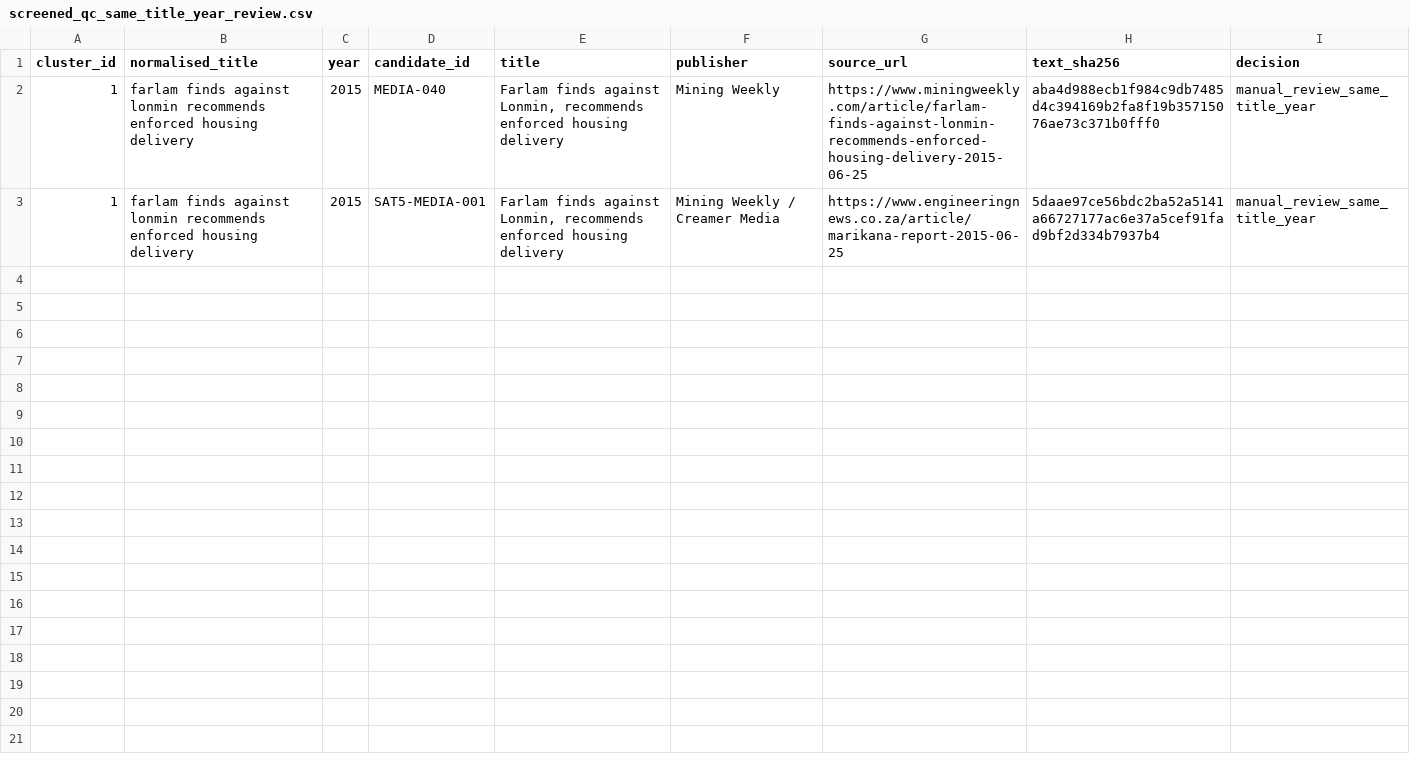
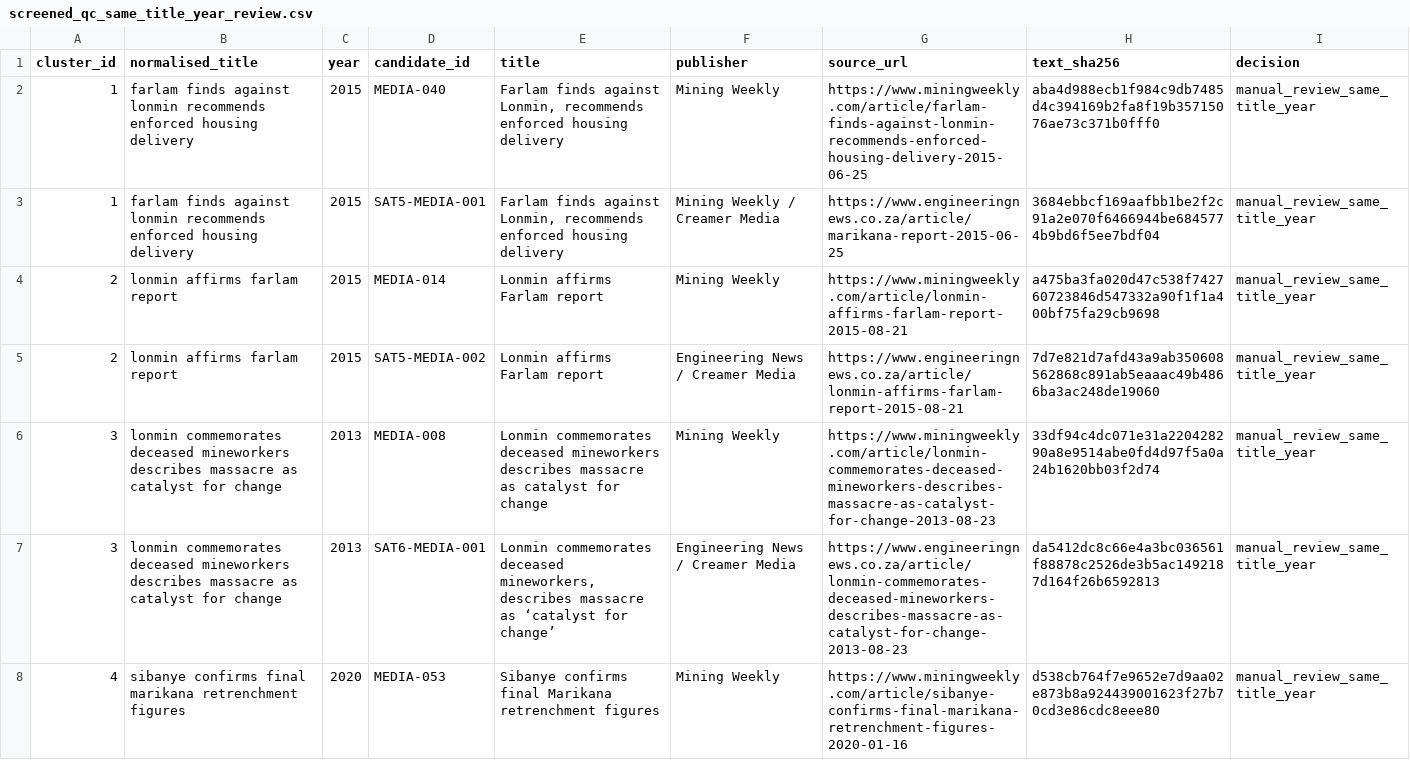
Before and after one commit to Martin-do/scipra-ai-mcdm-mineral-policy-africa, a CSV file: data/reconstruction/review_handoff/screened_qc_same_title_year_review.csv, drawn as a sheet; only a part is shown; the diff covers the shown part only.

```diff
--- a/data/reconstruction/review_handoff/screened_qc_same_title_year_review.csv
+++ b/data/reconstruction/review_handoff/screened_qc_same_title_year_review.csv
@@ -2,2 +2,7 @@ cluster_id,normalised_title,year,candidate_id,title,publisher,source_url,text_sh
 1,farlam finds against lonmin recommends enforced housing delivery,2015,MEDIA-040,"Farlam finds against Lonmin, recommends enforced housing delivery",Mining Weekly,https://www.miningweekly.com/article/farlam-finds-against-lonmin-recommends-enforced-housing-delivery-2015-06-25,aba4d988ecb1f984c9db7485d4c394169b2fa8f19b35715076ae73c371b0fff0,manual_review_same_title_year
-1,farlam finds against lonmin recommends enforced housing delivery,2015,SAT5-MEDIA-001,"Farlam finds against Lonmin, recommends enforced housing delivery",Mining Weekly / Creamer Media,https://www.engineeringnews.co.za/article/marikana-report-2015-06-25,5daae97ce56bdc2ba52a5141a66727177ac6e37a5cef91fad9bf2d334b7937b4,manual_review_same_title_year
+1,farlam finds against lonmin recommends enforced housing delivery,2015,SAT5-MEDIA-001,"Farlam finds against Lonmin, recommends enforced housing delivery",Mining Weekly / Creamer Media,https://www.engineeringnews.co.za/article/marikana-report-2015-06-25,3684ebbcf169aafbb1be2f2c91a2e070f6466944be6845774b9bd6f5ee7bdf04,manual_review_same_title_year
+2,lonmin affirms farlam report,2015,MEDIA-014,Lonmin affirms Farlam report,Mining Weekly,https://www.miningweekly.com/article/lonmin-affirms-farlam-report-2015-08-21,a475ba3fa020d47c538f742760723846d547332a90f1f1a400bf75fa29cb9698,manual_review_same_title_year
+2,lonmin affirms farlam report,2015,SAT5-MEDIA-002,Lonmin affirms Farlam report,Engineering News / Creamer Media,https://www.engineeringnews.co.za/article/lonmin-affirms-farlam-report-2015-08-21,7d7e821d7afd43a9ab350608562868c891ab5eaaac49b4866ba3ac248de19060,manual_review_same_title_year
+3,lonmin commemorates deceased mineworkers describes massacre as catalyst for change,2013,MEDIA-008,Lonmin commemorates deceased mineworkers describes massacre as catalyst for change,Mining Weekly,https://www.miningweekly.com/article/lonmin-commemorates-deceased-mineworkers-describes-massacre-as-catalyst-for-change-2013-08-23,33df94c4dc071e31a220428290a8e9514abe0fd4d97f5a0a24b1620bb03f2d74,manual_review_same_title_year
+3,lonmin commemorates deceased mineworkers describes massacre as catalyst for change,2013,SAT6-MEDIA-001,"Lonmin commemorates deceased mineworkers, describes massacre as ‘catalyst for change’",Engineering News / Creamer Media,https://www.engineeringnews.co.za/article/lonmin-commemorates-deceased-mineworkers-describes-massacre-as-catalyst-for-change-2013-08-23,da5412dc8c66e4a3bc036561f88878c2526de3b5ac1492187d164f26b6592813,manual_review_same_title_year
+4,sibanye confirms final marikana retrenchment figures,2020,MEDIA-053,Sibanye confirms final Marikana retrenchment figures,Mining Weekly,https://www.miningweekly.com/article/sibanye-confirms-final-marikana-retrenchment-figures-2020-01-16,d538cb764f7e9652e7d9aa02e873b8a924439001623f27b70cd3e86cdc8eee80,manual_review_same_title_year
```
Also changed, not shown: 5 added rows elsewhere in this file, data/reconstruction/review_handoff/screened_acquisition_status.csv, data/reconstruction/review_handoff/screened_qc_acquisition_exceptions.csv, 7 other files.
